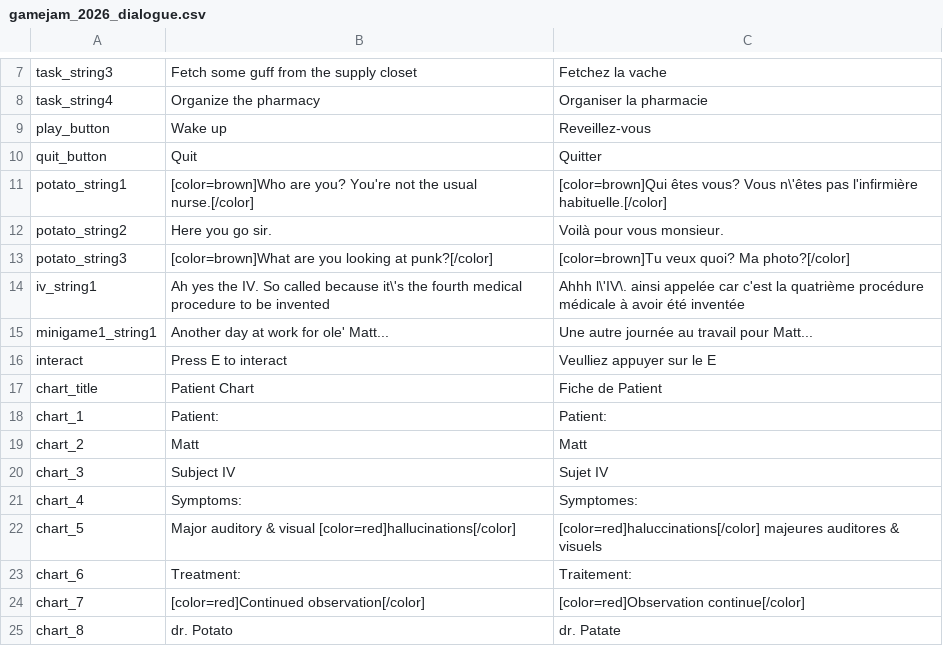
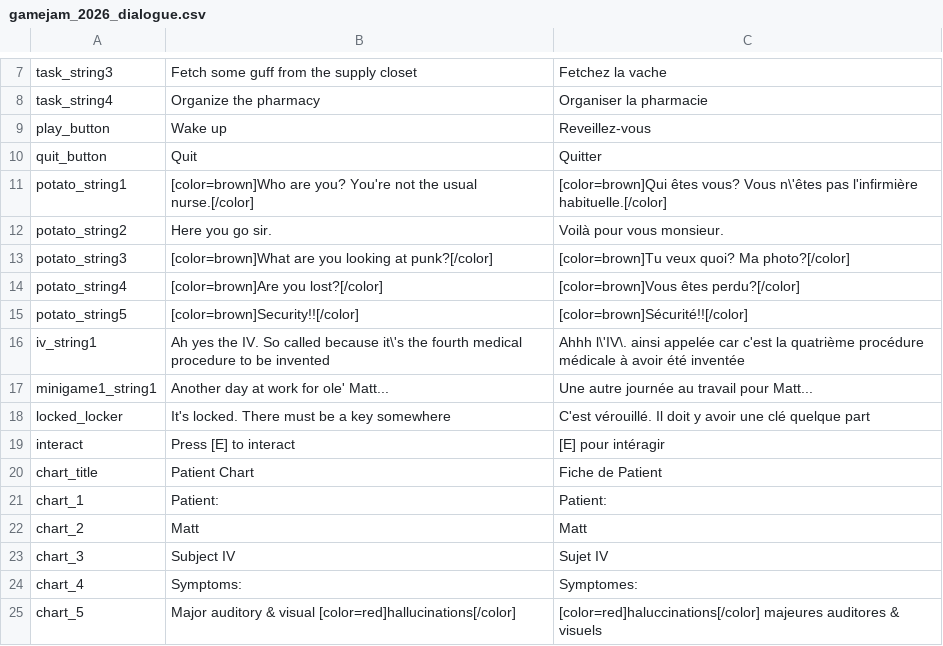
Before and after one commit to afourneaux/codename-matt-2026, a CSV file: assets/strings/gamejam_2026_dialogue.csv, drawn as a sheet; only a part is shown, gaps mark what is left out; the shorter side is filled out with more unchanged rows.

Commit message:
key/locker logic + pill minigame completion + more potato dialogue

```diff
--- a/assets/strings/gamejam_2026_dialogue.csv
+++ b/assets/strings/gamejam_2026_dialogue.csv
@@ -13,5 +13,8 @@ potato_string2,Here you go sir.,Voilà pour vous monsieur.
 potato_string3,[color=brown]What are you looking at punk?[/color],[color=brown]Tu veux quoi? Ma photo?[/color]
+potato_string4,[color=brown]Are you lost?[/color],[color=brown]Vous êtes perdu?[/color]
+potato_string5,[color=brown]Security!![/color],[color=brown]Sécurité!![/color]
 iv_string1,Ah yes the IV. So called because it\'s the fourth medical procedure to be invented, Ahhh l\'IV\. ainsi appelée car c'est la quatrième procédure médicale à avoir été inventée
 minigame1_string1,Another day at work for ole' Matt...,Une autre journée au travail pour Matt...
-interact,Press E to interact,Veulliez appuyer sur le E
+locked_locker,It's locked. There must be a key somewhere,C'est vérouillé. Il doit y avoir une clé quelque part
+interact,Press [E] to interact,[E] pour intéragir
 chart_title,Patient Chart,Fiche de Patient
```
Also changed, not shown: 6 other files.
